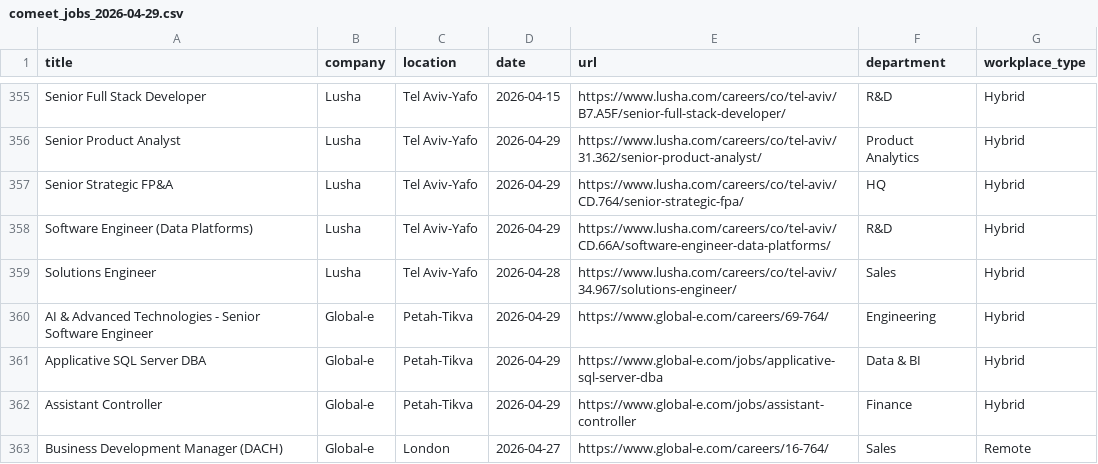
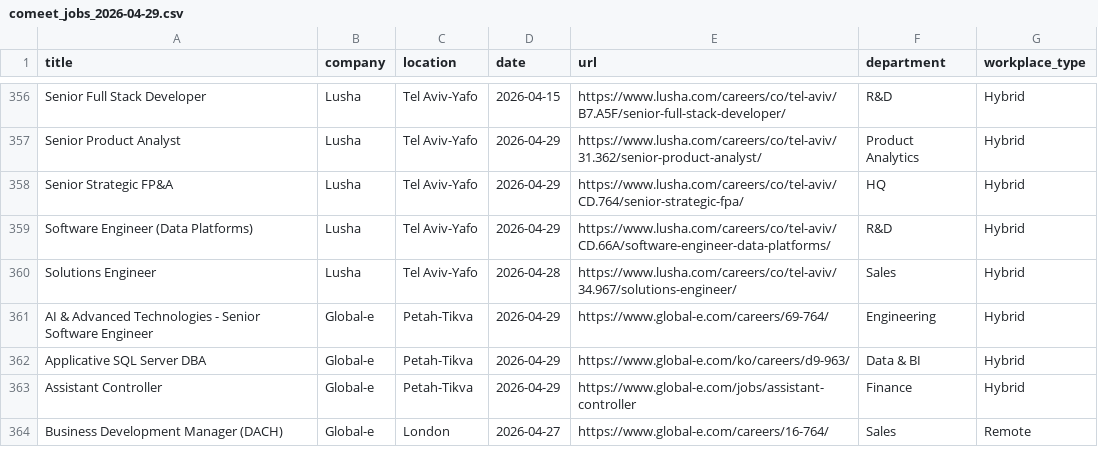
Before and after one commit to Genys30/jobfinder1, a CSV file: comeet_jobs_2026-04-29.csv, drawn as a sheet; only a part is shown, gaps mark what is left out; the diff covers the shown part only.

```diff
--- a/comeet_jobs_2026-04-29.csv
+++ b/comeet_jobs_2026-04-29.csv
@@ -360,3 +361,3 @@ Solutions Engineer,Lusha,Tel Aviv-Yafo,2026-04-28,https://www.lusha.com/careers/
 AI & Advanced Technologies - Senior Software Engineer,Global-e,Petah-Tikva,2026-04-29,https://www.global-e.com/careers/69-764/,Engineering,Hybrid
-Applicative SQL Server DBA,Global-e,Petah-Tikva,2026-04-29,https://www.global-e.com/jobs/applicative-sql-server-dba,Data & BI,Hybrid
+Applicative SQL Server DBA,Global-e,Petah-Tikva,2026-04-29,https://www.global-e.com/ko/careers/d9-963/,Data & BI,Hybrid
 Assistant Controller,Global-e,Petah-Tikva,2026-04-29,https://www.global-e.com/jobs/assistant-controller,Finance,Hybrid
```
Also changed, not shown: 2 added rows and 17 edited cells elsewhere in this file, history.csv, lever_jobs_2026-04-29.csv.
